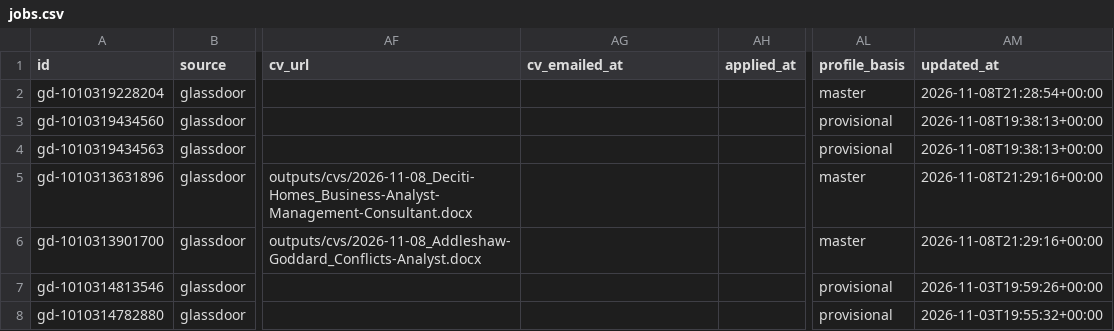
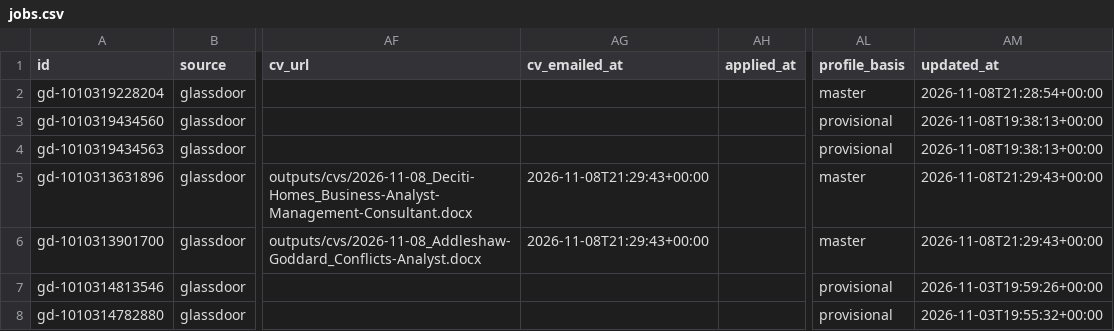
Before and after one commit to Drvptl2106/jobs, a CSV file: data/jobs.csv, drawn as a sheet; only a part is shown, gaps mark what is left out; the diff names each change by its address in the sheet, - before the commit and + after, or states it on an @@ line.

```diff
--- a/data/jobs.csv
+++ b/data/jobs.csv
-AG5:AG6 (cv_emailed_at): (empty)
+AG5:AG6 (cv_emailed_at): 2026-11-08T21:29:43+00:00
-AM5:AM6 (updated_at): 2026-11-08T21:29:16+00:00
+AM5:AM6 (updated_at): 2026-11-08T21:29:43+00:00
```
Also changed, not shown: 2 other files.
